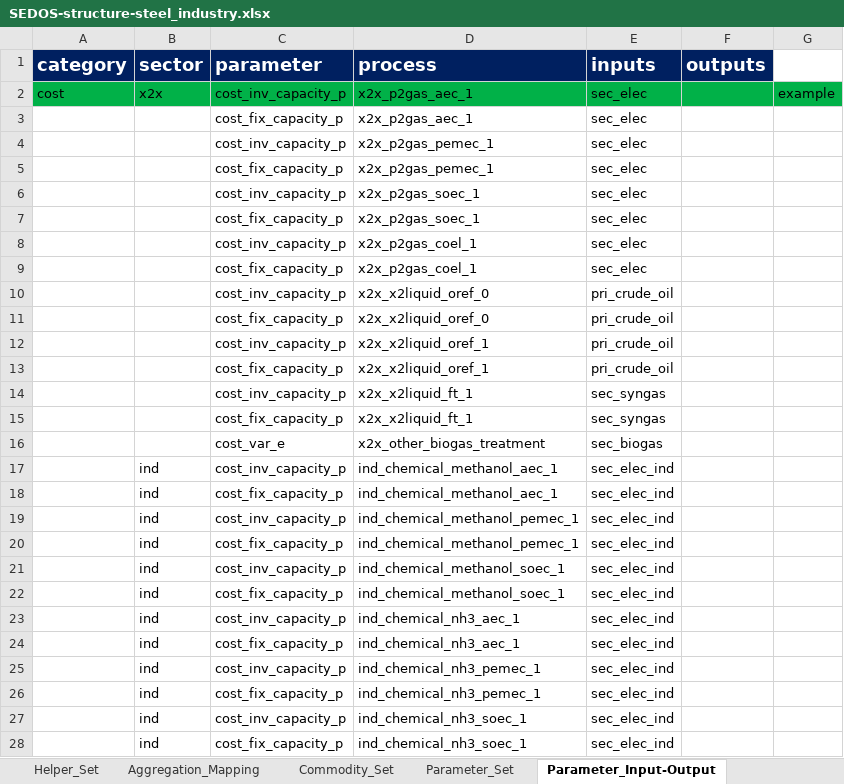
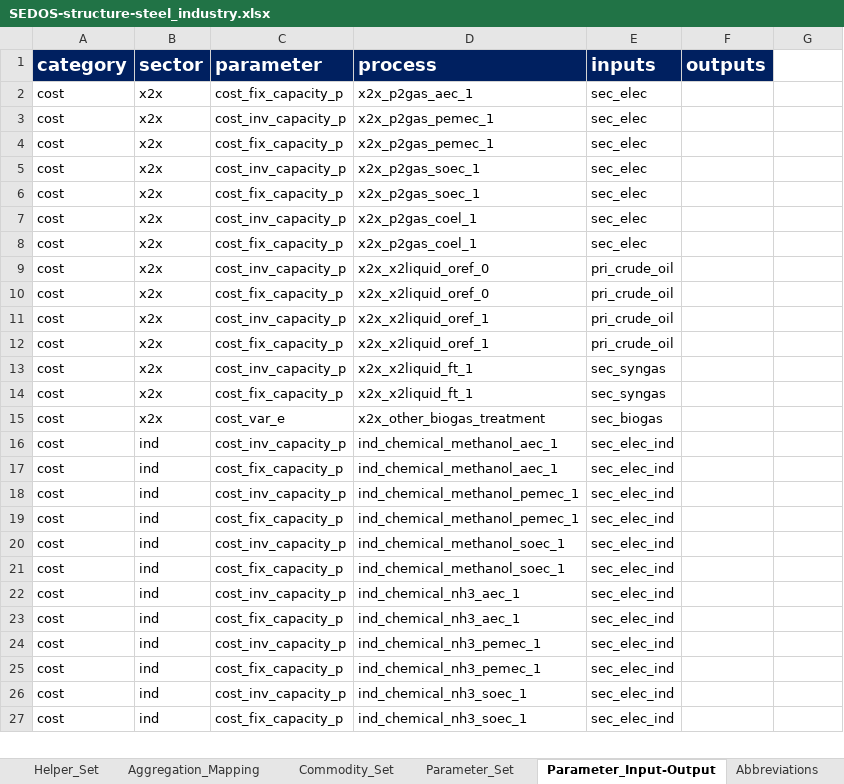
Before and after one commit to sedos-project/sedos_dashboard, an Excel workbook: sedos_dashboard/media/structures/SEDOS-structure-steel_industry.xlsx, sheet Parameter_Input-Output, drawn as a sheet; only a part is shown; values as stored, in another font and other column widths than the file's, no borders; charts and pictures and conditional formats not drawn; removed rows and columns are numbered as before the commit, all else as after; the diff covers the shown part only; the diff names each change by its address in the sheet, - before the commit and + after, or states it on an @@ line.

```diff
--- a/sedos_dashboard/media/structures/SEDOS-structure-steel_industry.xlsx (sheet Parameter_Input-Output)
+++ b/sedos_dashboard/media/structures/SEDOS-structure-steel_industry.xlsx (sheet Parameter_Input-Output)
-A2:G2 fill: #01B148
+A2:G2 fill: none
-C2 (parameter): cost_inv_capacity_p
+C2 (parameter): cost_fix_capacity_p
-G2: example
+G2: (empty)
-row 3:  |  | cost_fix_capacity_p | x2x_p2gas_aec_1 | sec_elec
-A3:A27 (category): (empty)
+A3:A27 (category): cost
-B3:B15 (sector): (empty)
+B3:B15 (sector): x2x
```
Also changed, not shown: 4 edited cells elsewhere in this sheet, sheet Processes_Set, sheet Commodity_Set, sheet Helper_Set, sheet Aggregation_Mapping, sheet Nomenclature_Processes, other sheet tabs, hidden cells, charts or pictures, 6 other files.
